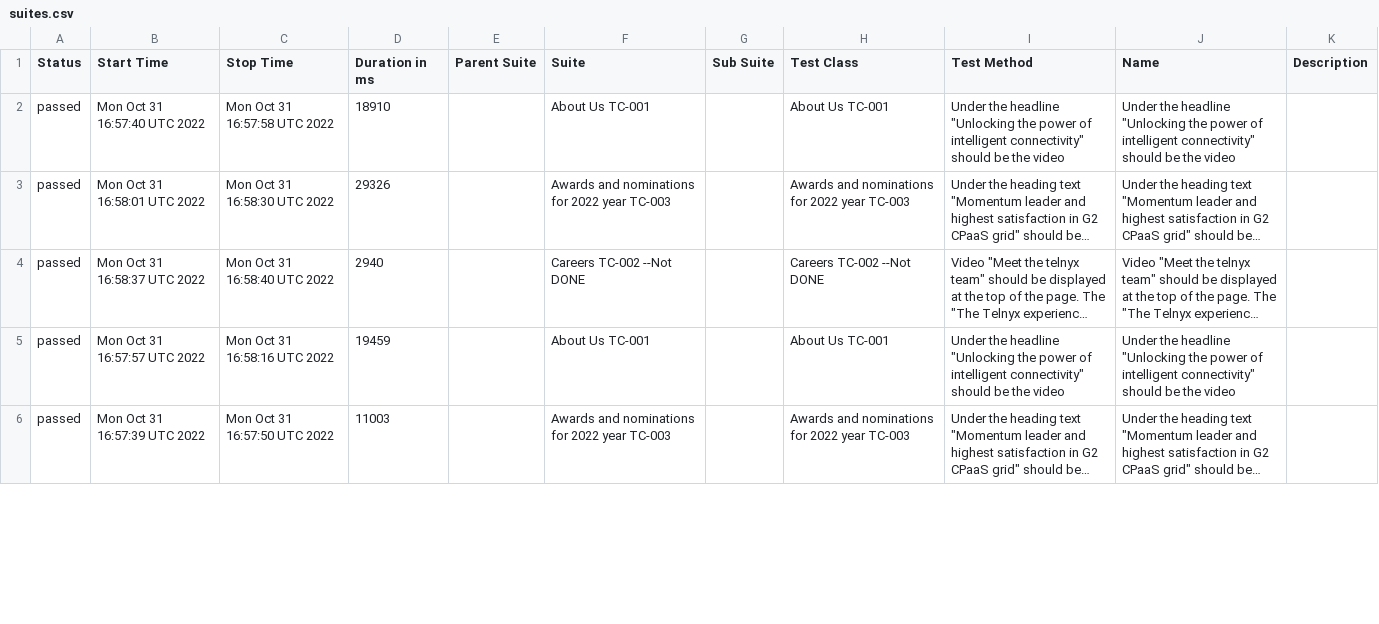
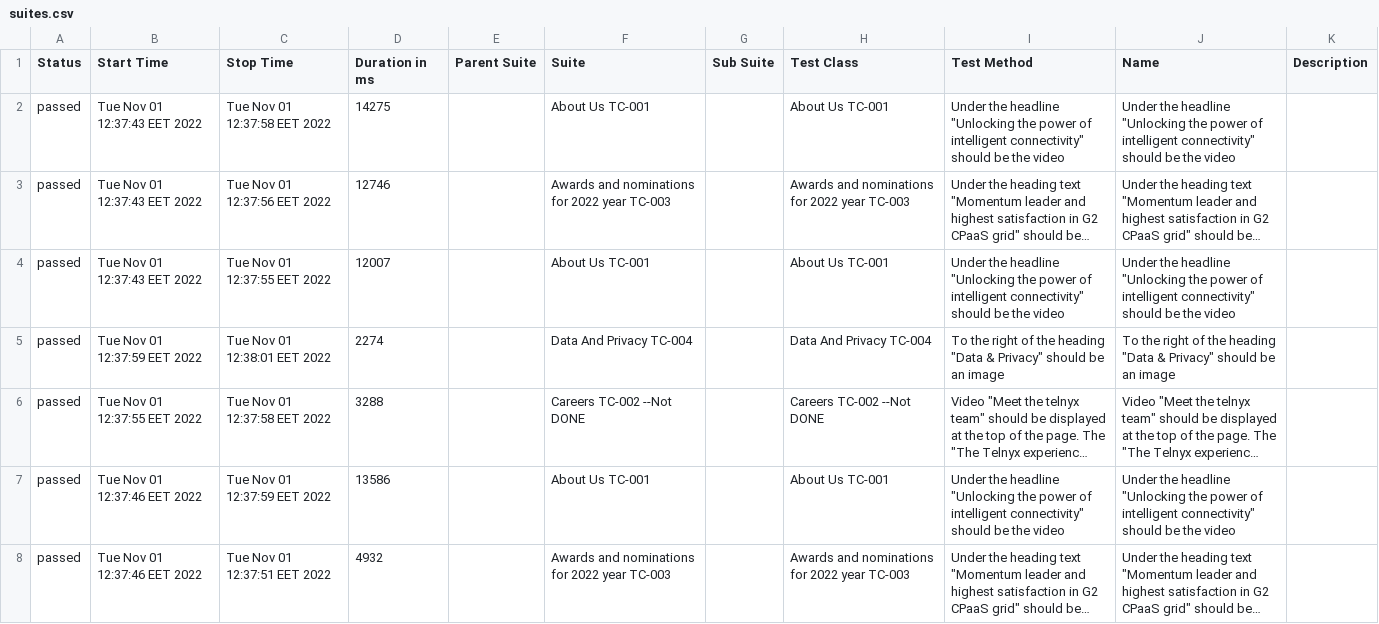
Before and after one commit to koddaks/webdriverio_docker_compose_ghAction, a CSV file: data/suites.csv, drawn as a sheet; only a part is shown; long unchanged cells end in …; addresses are those after the commit; the diff covers the shown part only; the diff names each change by its address in the sheet, - before the commit and + after, or states it on an @@ line.

```diff
--- a/data/suites.csv
+++ b/data/suites.csv
-B2 (Start Time): Mon Oct 31 16:57:40 UTC 2022
+B2 (Start Time): Tue Nov 01 12:37:43 EET 2022
-C2 (Stop Time): Mon Oct 31 16:57:58 UTC 2022
+C2 (Stop Time): Tue Nov 01 12:37:58 EET 2022
-D2 (Duration in ms): 18910
+D2 (Duration in ms): 14275
-B3 (Start Time): Mon Oct 31 16:58:01 UTC 2022
+B3 (Start Time): Tue Nov 01 12:37:43 EET 2022
-C3 (Stop Time): Mon Oct 31 16:58:30 UTC 2022
+C3 (Stop Time): Tue Nov 01 12:37:56 EET 2022
-D3 (Duration in ms): 29326
+D3 (Duration in ms): 12746
+row 4: passed | Tue Nov 01 12:37:43 EET 2022 | Tue Nov 01 12:37:55 EET 2022 | 12007 |  | About Us TC-001 |  | About Us TC-001 | Under the headline "Unlocking the power of intelligent connectivity" should be the video | Under the headline "Unlocking the power of intelligent connectivity" should be the video
+row 5: passed | Tue Nov 01 12:37:59 EET 2022 | Tue Nov 01 12:38:01 EET 2022 | 2274 |  | Data And Privacy TC-004 |  | Data And Privacy TC-004 | To the right of the heading "Data & Privacy" should be an image | To the right of the heading "Data & Privacy" should be an image
-B6 (Start Time): Mon Oct 31 16:58:37 UTC 2022
+B6 (Start Time): Tue Nov 01 12:37:55 EET 2022
-C6 (Stop Time): Mon Oct 31 16:58:40 UTC 2022
+C6 (Stop Time): Tue Nov 01 12:37:58 EET 2022
-D6 (Duration in ms): 2940
+D6 (Duration in ms): 3288
-B7 (Start Time): Mon Oct 31 16:57:57 UTC 2022
+B7 (Start Time): Tue Nov 01 12:37:46 EET 2022
-C7 (Stop Time): Mon Oct 31 16:58:16 UTC 2022
+C7 (Stop Time): Tue Nov 01 12:37:59 EET 2022
-D7 (Duration in ms): 19459
+D7 (Duration in ms): 13586
-B8 (Start Time): Mon Oct 31 16:57:39 UTC 2022
+B8 (Start Time): Tue Nov 01 12:37:46 EET 2022
-C8 (Stop Time): Mon Oct 31 16:57:50 UTC 2022
+C8 (Stop Time): Tue Nov 01 12:37:51 EET 2022
-D8 (Duration in ms): 11003
+D8 (Duration in ms): 4932
```
Also changed, not shown: 2 added rows, 1 removed row and 9 edited cells elsewhere in this file, 44 other files.
